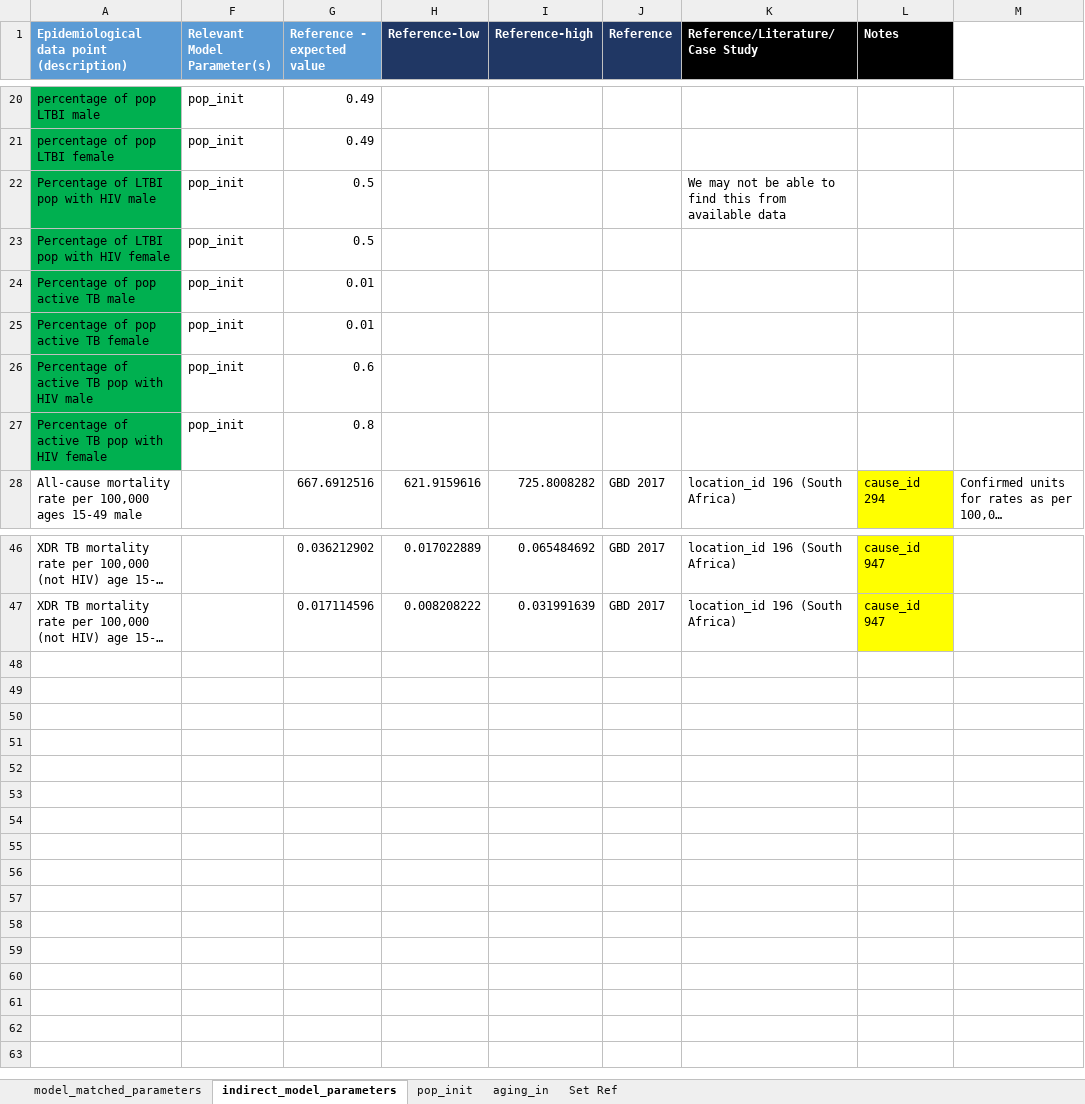
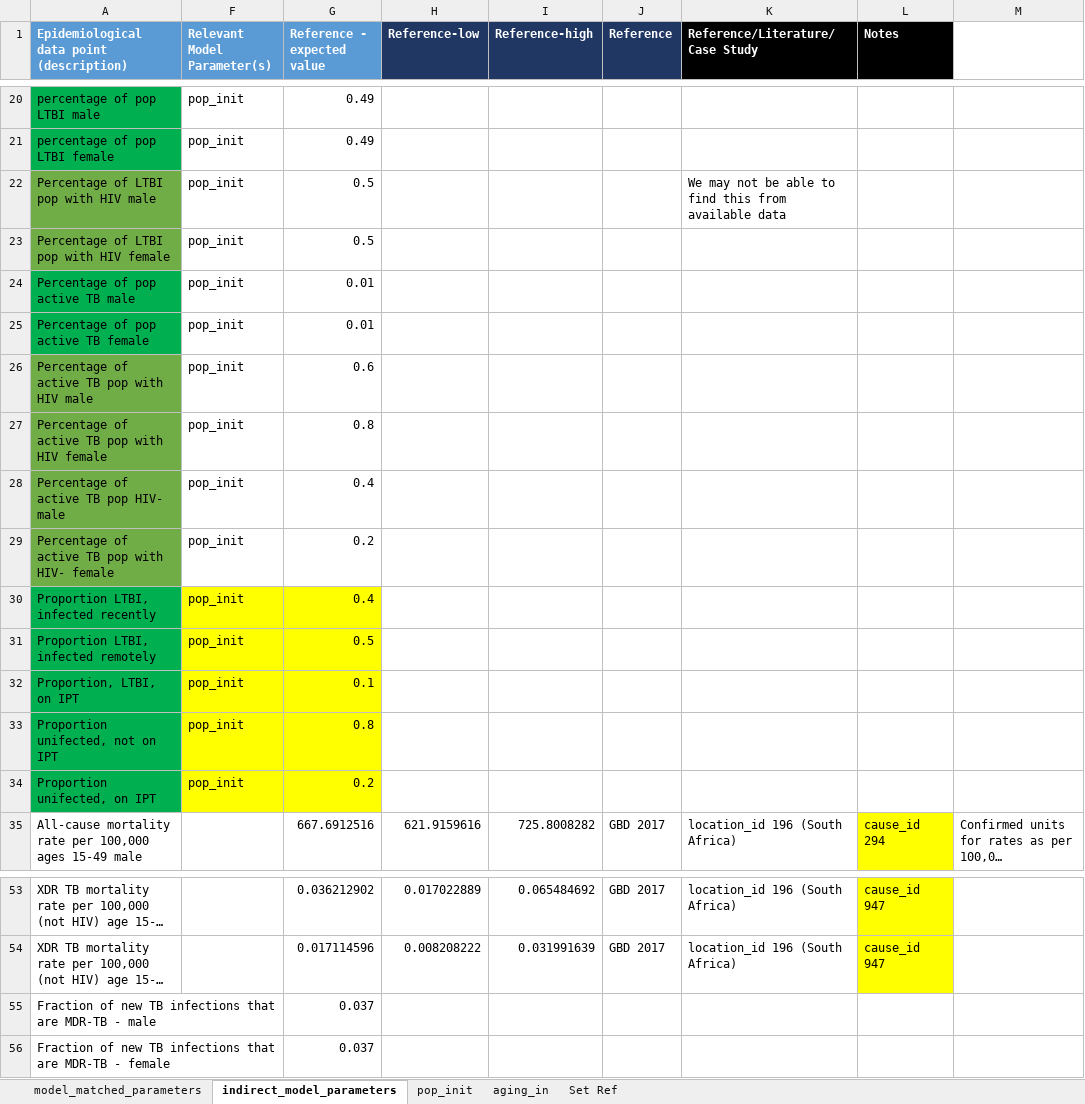
Before and after one commit to cgreene3/dynamic_transmission_model_HIV_TB_KZN_SA, an Excel workbook: param_files/Epi_model_parameters.xlsx, sheet indirect_model_parameters, drawn as a sheet; only a part is shown, gaps mark what is left out; long unchanged cells end in …; values as stored, in another font and other column widths than the file's, no borders; the diff names each change by its address in the sheet, - before the commit and + after, or states it on an @@ line.

```diff
--- a/param_files/Epi_model_parameters.xlsx (sheet indirect_model_parameters)
+++ b/param_files/Epi_model_parameters.xlsx (sheet indirect_model_parameters)
-A22:A23 fill: #00B050
+A22:A23 fill: #70AD47
-A26:A27 fill: #00B050
+A26:A27 fill: #70AD47
+row 28: Percentage of active TB pop HIV- male | pop_init | 0.4
+row 29: Percentage of active TB pop with HIV- female | pop_init | 0.2
+row 30: Proportion LTBI, infected recently | pop_init | 0.4
+row 31: Proportion LTBI, infected remotely | pop_init | 0.5
+row 32: Proportion, LTBI, on IPT | pop_init | 0.1
+row 33: Proportion unifected, not on IPT | pop_init | 0.8
+row 34: Proportion unifected, on IPT | pop_init | 0.2
+row 55: Fraction of new TB infections that are MDR-TB - male |  | 0.037
+row 56: Fraction of new TB infections that are MDR-TB - female |  | 0.037
```
Also changed, not shown: sheet pop_init, formulas that keep their value, hidden cells, model_outputs/euler_comparison_TBonly.xlsx, 8 other files.
